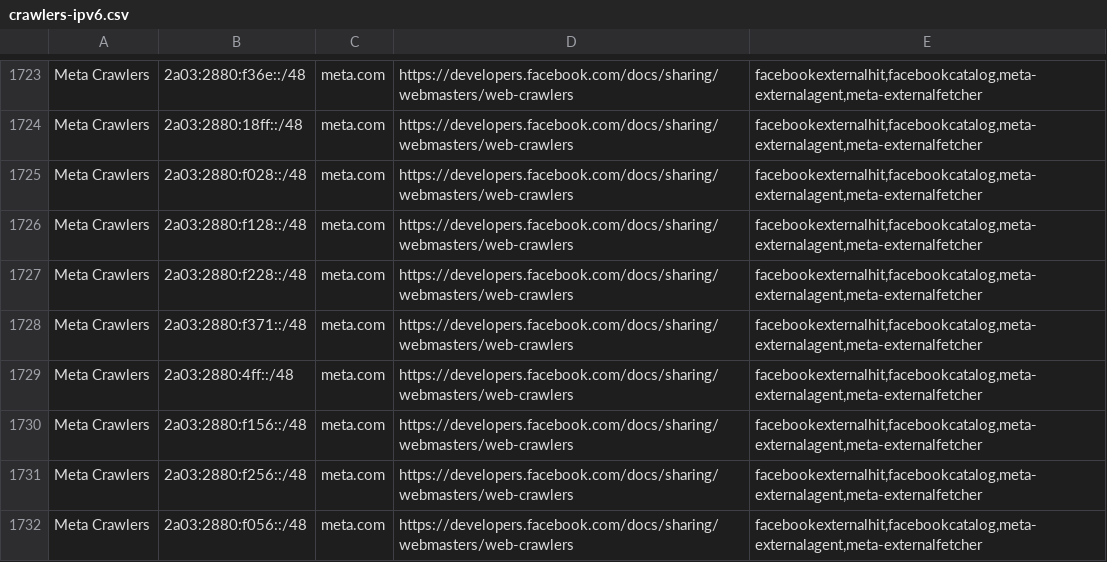
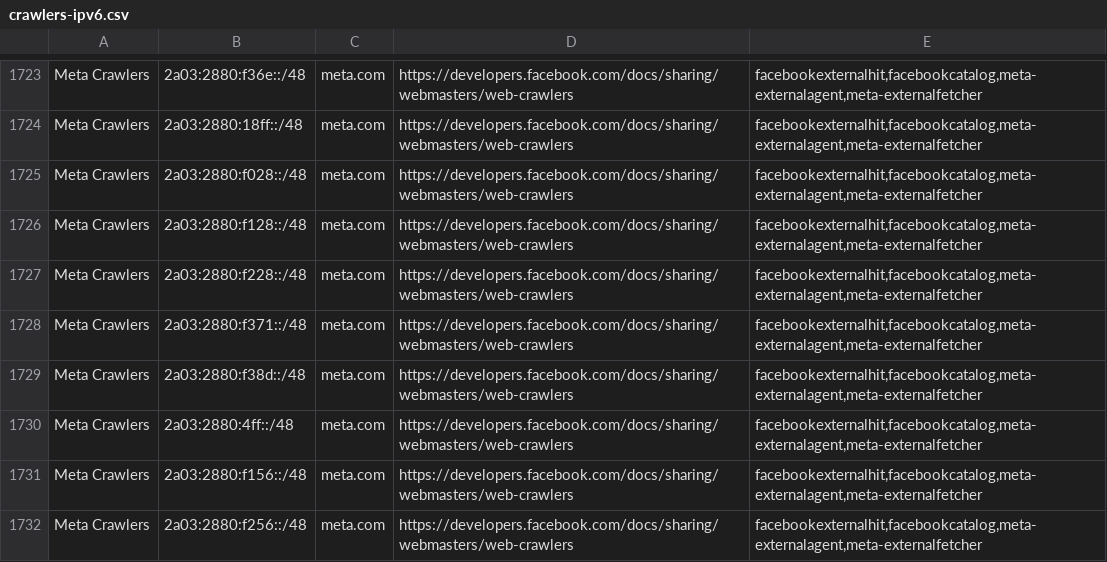
Before and after one commit to hexydec/ip-ranges, a CSV file: output/crawlers-ipv6.csv, drawn as a sheet; only a part is shown, gaps mark what is left out; the shorter side is filled out with more unchanged rows; the diff names each change by its address in the sheet, - before the commit and + after, or states it on an @@ line.

```diff
--- a/output/crawlers-ipv6.csv
+++ b/output/crawlers-ipv6.csv
+row 1729: Meta Crawlers | 2a03:2880:f38d::/48 | meta.com | https://developers.facebook.com/docs/sharing/webmasters/web-crawlers | facebookexternalhit,facebookcatalog,meta-externalagent,meta-externalfetcher
```
Also changed, not shown: output/crawlers-ipv4.csv, output/crawlers.csv, 18 other files.
